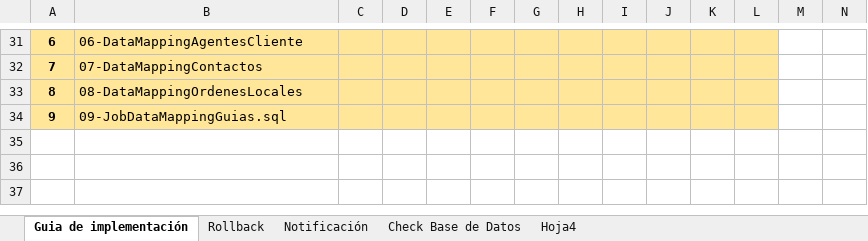
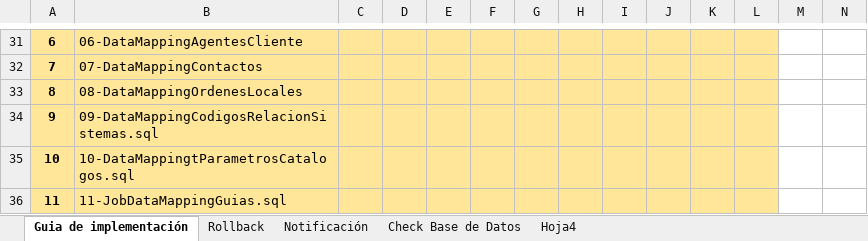
Before and after one commit to systems12-logiztik/ScriptsEntidades, an Excel workbook: Guias Produccion/HU-64765.xlsx, sheet Guia de implementación, drawn as a sheet; only a part is shown, gaps mark what is left out; values as stored, in another font and other column widths than the file's, no borders; charts and pictures not drawn; the diff names each change by its address in the sheet, - before the commit and + after, or states it on an @@ line.

```diff
--- a/Guias Produccion/HU-64765.xlsx (sheet Guia de implementación)
+++ b/Guias Produccion/HU-64765.xlsx (sheet Guia de implementación)
-B34: 09-JobDataMappingGuias.sql
+B34: 09-DataMappingCodigosRelacionSistemas.sql
+row 35: 10 | 10-DataMappingtParametrosCatalogos.sql
+row 36: 11 | 11-JobDataMappingGuias.sql
```
Also changed, not shown: charts or pictures, Guias Produccion/HU-55188.xlsx, 16 other files.
